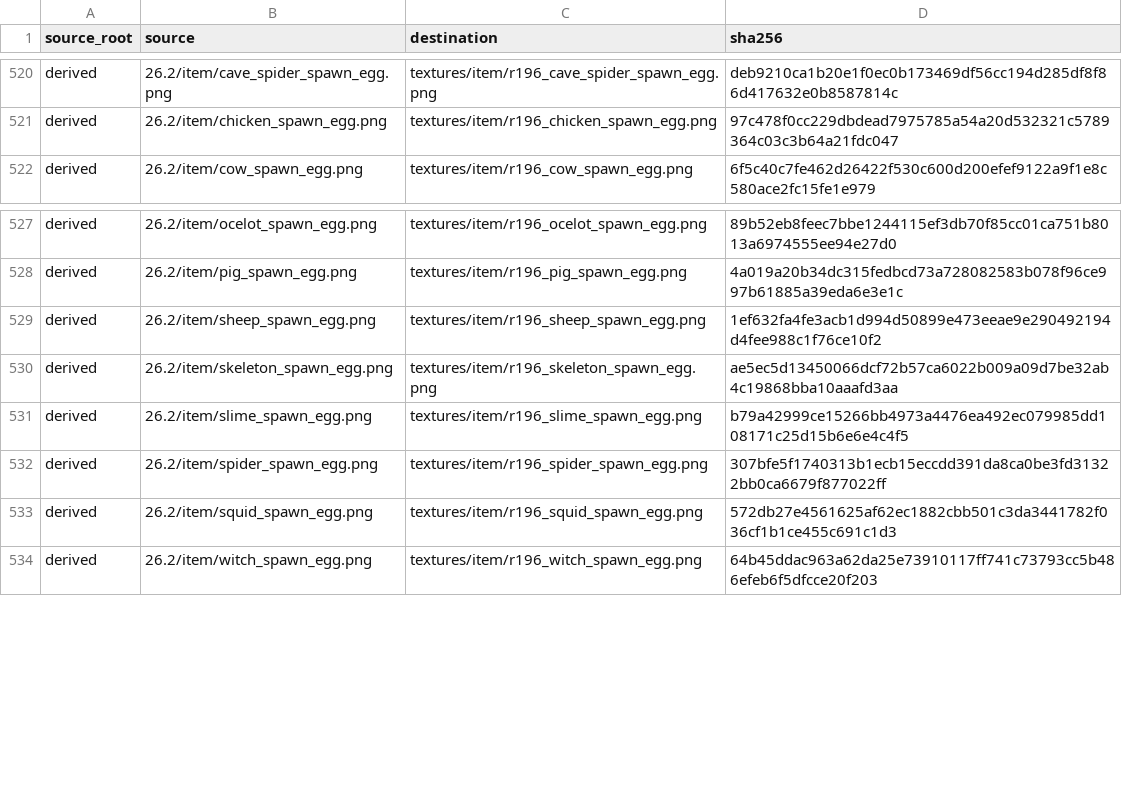
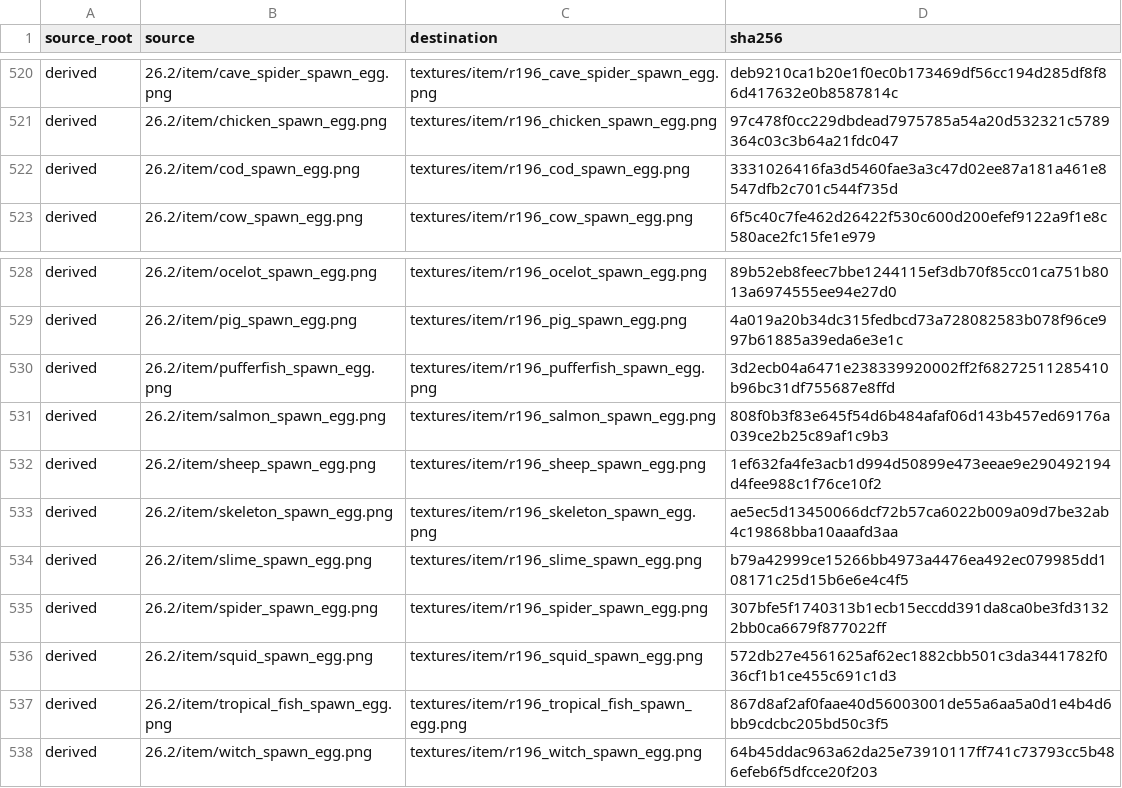
Before and after one commit to inxups/inf-x, a TSV file: src/main/resources/assets/infx/mite_texture_manifest.tsv, drawn as a sheet; only a part is shown, gaps mark what is left out.

Commit message:
feat: replace vanilla fish spawns

```diff
--- a/src/main/resources/assets/infx/mite_texture_manifest.tsv
+++ b/src/main/resources/assets/infx/mite_texture_manifest.tsv
@@ -521,2 +521,3 @@ derived	26.2/item/cave_spider_spawn_egg.png	textures/item/r196_cave_spider_spawn
 derived	26.2/item/chicken_spawn_egg.png	textures/item/r196_chicken_spawn_egg.png	97c478f0cc229dbdead7975785a54a20d532321c5789364c03c3b64a21fdc047
+derived	26.2/item/cod_spawn_egg.png	textures/item/r196_cod_spawn_egg.png	3331026416fa3d5460fae3a3c47d02ee87a181a461e8547dfb2c701c544f735d
 derived	26.2/item/cow_spawn_egg.png	textures/item/r196_cow_spawn_egg.png	6f5c40c7fe462d26422f530c600d200efef9122a9f1e8c580ace2fc15fe1e979
@@ -528,2 +529,4 @@ derived	26.2/item/ocelot_spawn_egg.png	textures/item/r196_ocelot_spawn_egg.png	8
 derived	26.2/item/pig_spawn_egg.png	textures/item/r196_pig_spawn_egg.png	4a019a20b34dc315fedbcd73a728082583b078f96ce997b61885a39eda6e3e1c
+derived	26.2/item/pufferfish_spawn_egg.png	textures/item/r196_pufferfish_spawn_egg.png	3d2ecb04a6471e238339920002ff2f68272511285410b96bc31df755687e8ffd
+derived	26.2/item/salmon_spawn_egg.png	textures/item/r196_salmon_spawn_egg.png	808f0b3f83e645f54d6b484afaf06d143b457ed69176a039ce2b25c89af1c9b3
 derived	26.2/item/sheep_spawn_egg.png	textures/item/r196_sheep_spawn_egg.png	1ef632fa4fe3acb1d994d50899e473eeae9e290492194d4fee988c1f76ce10f2
@@ -533,2 +536,3 @@ derived	26.2/item/spider_spawn_egg.png	textures/item/r196_spider_spawn_egg.png	3
 derived	26.2/item/squid_spawn_egg.png	textures/item/r196_squid_spawn_egg.png	572db27e4561625af62ec1882cbb501c3da3441782f036cf1b1ce455c691c1d3
+derived	26.2/item/tropical_fish_spawn_egg.png	textures/item/r196_tropical_fish_spawn_egg.png	867d8af2af0faae40d56003001de55a6aa5a0d1e4b4d6bb9cdcbc205bd50c3f5
 derived	26.2/item/witch_spawn_egg.png	textures/item/r196_witch_spawn_egg.png	64b45ddac963a62da25e73910117ff741c73793cc5b486efeb6f5dfcce20f203
```
Also changed, not shown: 26 other files.
